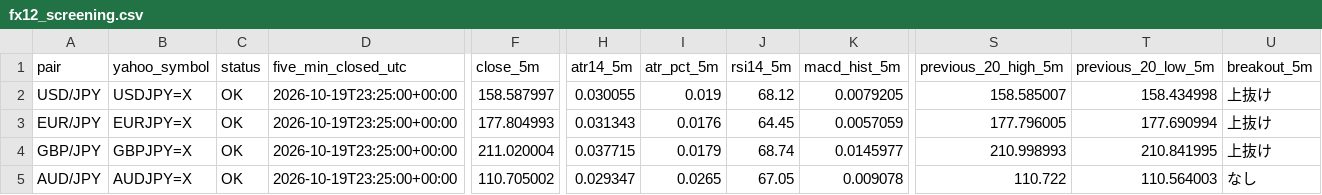
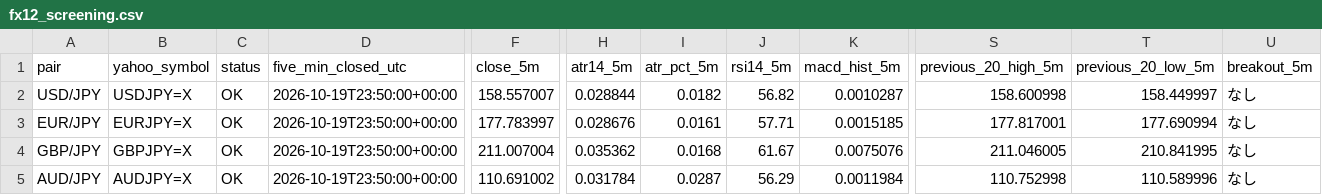
Before and after one commit to reonest/fx12-auto-analysis, a CSV file: docs/fx12_screening.csv, drawn as a sheet; only a part is shown, gaps mark what is left out; the diff covers the shown part only; the diff names each change by its address in the sheet, - before the commit and + after, or states it on an @@ line.

```diff
--- a/docs/fx12_screening.csv
+++ b/docs/fx12_screening.csv
-D2:D5 (five_min_closed_utc): 2026-10-19T23:25:00+00:00
+D2:D5 (five_min_closed_utc): 2026-10-19T23:50:00+00:00
-F2 (close_5m): 158.587997
+F2 (close_5m): 158.557007
-H2 (atr14_5m): 0.030055
+H2 (atr14_5m): 0.028844
-I2 (atr_pct_5m): 0.019
+I2 (atr_pct_5m): 0.0182
-J2 (rsi14_5m): 68.12
+J2 (rsi14_5m): 56.82
-K2 (macd_hist_5m): 0.0079205
+K2 (macd_hist_5m): 0.0010287
-S2 (previous_20_high_5m): 158.585007
+S2 (previous_20_high_5m): 158.600998
-T2 (previous_20_low_5m): 158.434998
+T2 (previous_20_low_5m): 158.449997
-U2:U4 (breakout_5m): 上抜け
+U2:U4 (breakout_5m): なし
-F3 (close_5m): 177.804993
+F3 (close_5m): 177.783997
-H3 (atr14_5m): 0.031343
+H3 (atr14_5m): 0.028676
-I3 (atr_pct_5m): 0.0176
+I3 (atr_pct_5m): 0.0161
-J3 (rsi14_5m): 64.45
+J3 (rsi14_5m): 57.71
-K3 (macd_hist_5m): 0.0057059
+K3 (macd_hist_5m): 0.0015185
-S3 (previous_20_high_5m): 177.796005
+S3 (previous_20_high_5m): 177.817001
-F4 (close_5m): 211.020004
+F4 (close_5m): 211.007004
-H4 (atr14_5m): 0.037715
+H4 (atr14_5m): 0.035362
-I4 (atr_pct_5m): 0.0179
+I4 (atr_pct_5m): 0.0168
-J4 (rsi14_5m): 68.74
+J4 (rsi14_5m): 61.67
-K4 (macd_hist_5m): 0.0145977
+K4 (macd_hist_5m): 0.0075076
-S4 (previous_20_high_5m): 210.998993
+S4 (previous_20_high_5m): 211.046005
-F5 (close_5m): 110.705002
+F5 (close_5m): 110.691002
-H5 (atr14_5m): 0.029347
+H5 (atr14_5m): 0.031784
-I5 (atr_pct_5m): 0.0265
+I5 (atr_pct_5m): 0.0287
-J5 (rsi14_5m): 67.05
+J5 (rsi14_5m): 56.29
-K5 (macd_hist_5m): 0.009078
+K5 (macd_hist_5m): 0.0011984
-S5 (previous_20_high_5m): 110.722
+S5 (previous_20_high_5m): 110.752998
-T5 (previous_20_low_5m): 110.564003
+T5 (previous_20_low_5m): 110.589996
```
Also changed, not shown: 63 edited cells elsewhere in this file, 2 other files.
